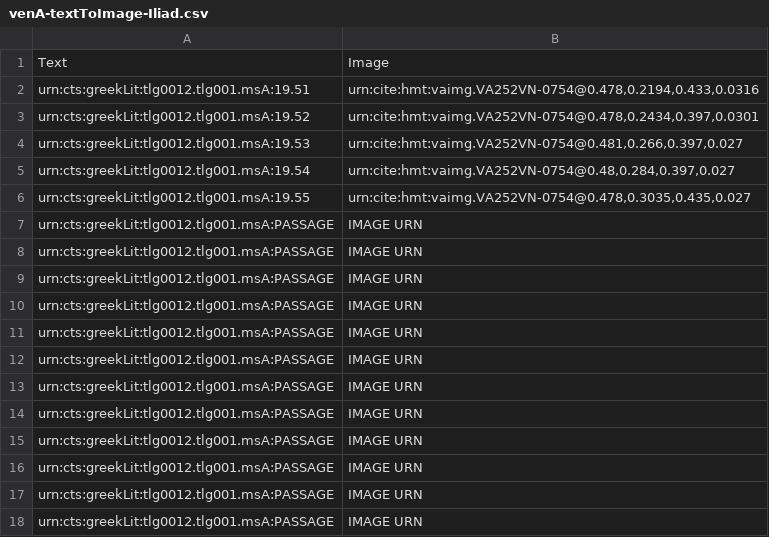
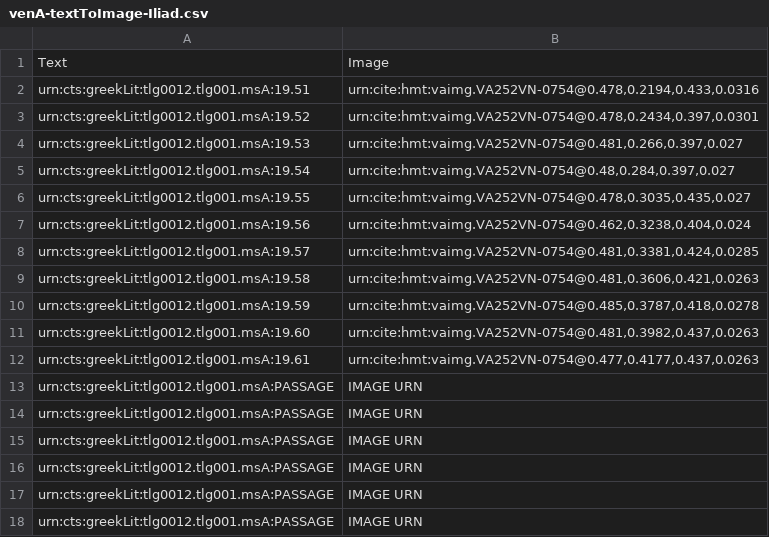
Before and after one commit to hmteditors/2015office5, a CSV file: indices/venA-textToImage-Iliad.csv, drawn as a sheet; only a part is shown.

Commit message:
Update venA-textToImage-Iliad.csv

```diff
--- a/indices/venA-textToImage-Iliad.csv
+++ b/indices/venA-textToImage-Iliad.csv
@@ -6,8 +6,8 @@ urn:cts:greekLit:tlg0012.tlg001.msA:19.54,"urn:cite:hmt:vaimg.VA252VN-0754@0.48,
 urn:cts:greekLit:tlg0012.tlg001.msA:19.55,"urn:cite:hmt:vaimg.VA252VN-0754@0.478,0.3035,0.435,0.027"
-urn:cts:greekLit:tlg0012.tlg001.msA:PASSAGE,"IMAGE URN"
-urn:cts:greekLit:tlg0012.tlg001.msA:PASSAGE,"IMAGE URN"
-urn:cts:greekLit:tlg0012.tlg001.msA:PASSAGE,"IMAGE URN"
-urn:cts:greekLit:tlg0012.tlg001.msA:PASSAGE,"IMAGE URN"
-urn:cts:greekLit:tlg0012.tlg001.msA:PASSAGE,"IMAGE URN"
-urn:cts:greekLit:tlg0012.tlg001.msA:PASSAGE,"IMAGE URN"
+urn:cts:greekLit:tlg0012.tlg001.msA:19.56,"urn:cite:hmt:vaimg.VA252VN-0754@0.462,0.3238,0.404,0.024"
+urn:cts:greekLit:tlg0012.tlg001.msA:19.57,"urn:cite:hmt:vaimg.VA252VN-0754@0.481,0.3381,0.424,0.0285"
+urn:cts:greekLit:tlg0012.tlg001.msA:19.58,"urn:cite:hmt:vaimg.VA252VN-0754@0.481,0.3606,0.421,0.0263"
+urn:cts:greekLit:tlg0012.tlg001.msA:19.59,"urn:cite:hmt:vaimg.VA252VN-0754@0.485,0.3787,0.418,0.0278"
+urn:cts:greekLit:tlg0012.tlg001.msA:19.60,"urn:cite:hmt:vaimg.VA252VN-0754@0.481,0.3982,0.437,0.0263"
+urn:cts:greekLit:tlg0012.tlg001.msA:19.61,"urn:cite:hmt:vaimg.VA252VN-0754@0.477,0.4177,0.437,0.0263"
 urn:cts:greekLit:tlg0012.tlg001.msA:PASSAGE,"IMAGE URN"
```
